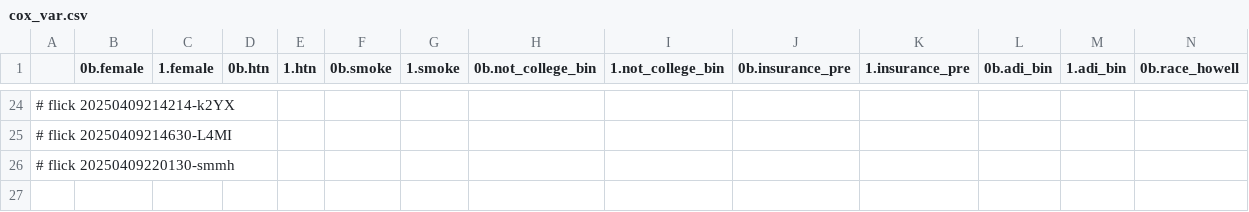
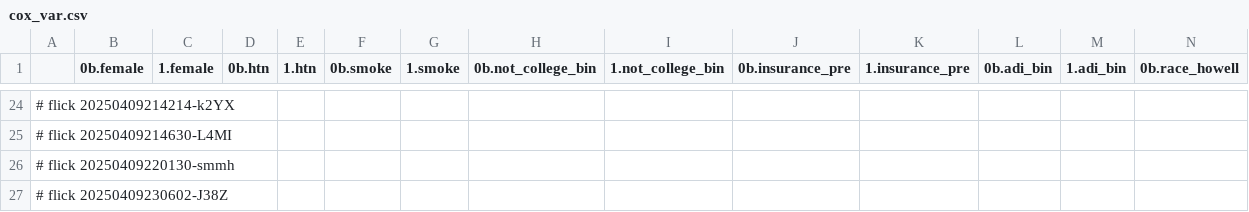
Before and after one commit to abikesa/false-font, a CSV file: kitabo/ensi/nis/App/assets/csv/cox_var.csv, drawn as a sheet; only a part is shown, gaps mark what is left out; rows hold the shown columns only; the diff names each change by its address in the sheet, - before the commit and + after, or states it on an @@ line.

Commit message:
kitabo/ensi/nis/App/assets/csv/cox_var.csv

```diff
--- a/kitabo/ensi/nis/App/assets/csv/cox_var.csv
+++ b/kitabo/ensi/nis/App/assets/csv/cox_var.csv
+row 27: # flick 20250409230602-J38Z
```
